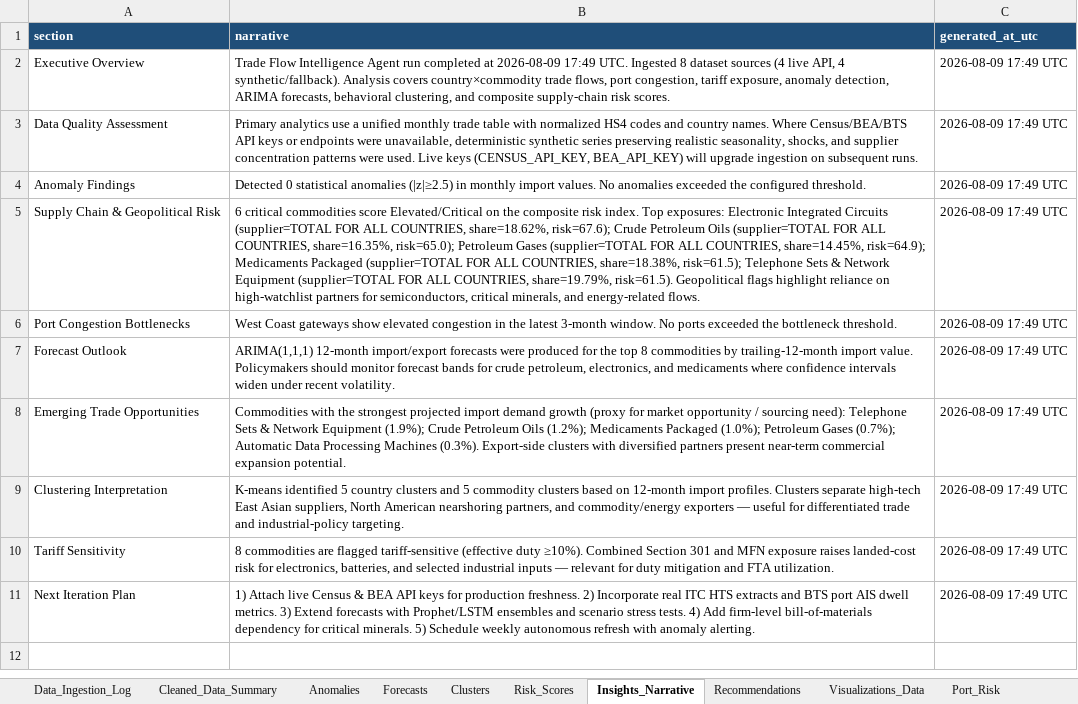
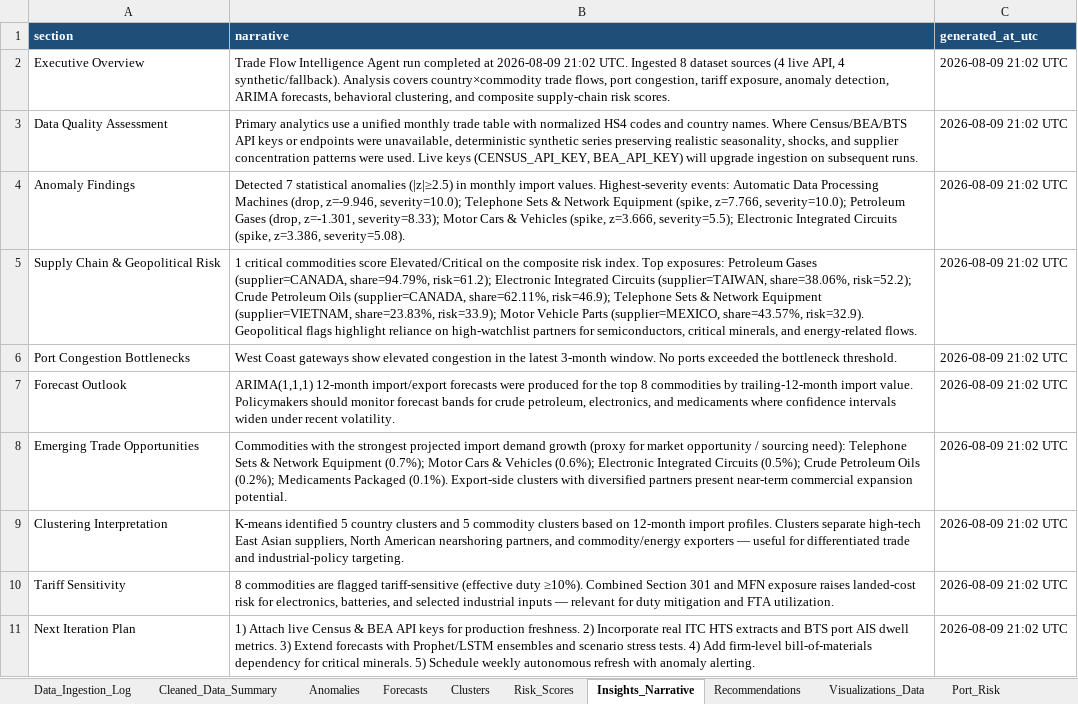
Before and after one commit to urmic111/Trade_Intelligence, an Excel workbook: outputs/Trade_Flow_Intelligence_Report.xlsx, sheet Insights_Narrative, drawn as a sheet; values as stored, in another font and other column widths than the file's, no borders; the diff names each change by its address in the sheet, - before the commit and + after, or states it on an @@ line.

```diff
--- a/outputs/Trade_Flow_Intelligence_Report.xlsx (sheet Insights_Narrative)
+++ b/outputs/Trade_Flow_Intelligence_Report.xlsx (sheet Insights_Narrative)
-B2 (narrative): …at 2026-08-09 17:49 UTC. Ingested…
+B2 (narrative): …at 2026-08-09 21:02 UTC. Ingested…
-C2:C11 (generated_at_utc): 2026-08-09 17:49 UTC
+C2:C11 (generated_at_utc): 2026-08-09 21:02 UTC
-B4 (narrative): Detected 0 statistical anomalies (|z|≥2.5) in monthly import values. No anomalies exceeded the configured threshold.
+B4 (narrative): Detected 7 statistical anomalies (|z|≥2.5) in monthly import values. Highest-severity events: Automatic Data Processing Machines (drop, z=-9.946, severity=10.0); Telephone Sets & Network Equipment (spike, z=7.766, severity=10.0); Petroleum Gases (drop, z=-1.301, severity=8.33); Motor Cars & Vehicles (spike, z=3.666, severity=5.5); Electronic Integrated Circuits (spike, z=3.386, severity=5.08).
-B5 (narrative): 6 critical commodities score Elevated/Critical on the composite risk index. Top exposures: Electronic Integrated Circuits (supplier=TOTAL FOR ALL COUNTRIES, share=18.62%, risk=67.6); Crude Petroleum Oils (supplier=TOTAL FOR ALL COUNTRIES, share=16.35%, risk=65.0); Petroleum Gases (supplier=TOTAL FOR ALL COUNTRIES, share=14.45%, risk=64.9); Medicaments Packaged (supplier=TOTAL FOR ALL COUNTRIES, share=18.38%, risk=61.5); Telephone Sets & Network Equipment (supplier=TOTAL FOR ALL COUNTRIES, share=19.79%, risk=61.5). Geopolitical flags…
+B5 (narrative): 1 critical commodities score Elevated/Critical on the composite risk index. Top exposures: Petroleum Gases (supplier=CANADA, share=94.79%, risk=61.2); Electronic Integrated Circuits (supplier=TAIWAN, share=38.06%, risk=52.2); Crude Petroleum Oils (supplier=CANADA, share=62.11%, risk=46.9); Telephone Sets & Network Equipment (supplier=VIETNAM, share=23.83%, risk=33.9); Motor Vehicle Parts (supplier=MEXICO, share=43.57%, risk=32.9). Geopolitical flags…
-B8 (narrative): …Network Equipment (1.9%); Crude Petroleum Oils (1.2%); Medicaments Packaged (1.0%); Petroleum Gases (0.7%); Automatic Data Processing Machines (0.3%). Export-side clusters…
+B8 (narrative): …Network Equipment (0.7%); Motor Cars & Vehicles (0.6%); Electronic Integrated Circuits (0.5%); Crude Petroleum Oils (0.2%); Medicaments Packaged (0.1%). Export-side clusters…
```
Also changed, not shown: sheet Forecasts, sheet Clusters, sheet Visualizations_Data, sheet Risk_Scores, sheet Dependency_Detail, sheet Recommendations, 3 more sheets, 45 other files.
